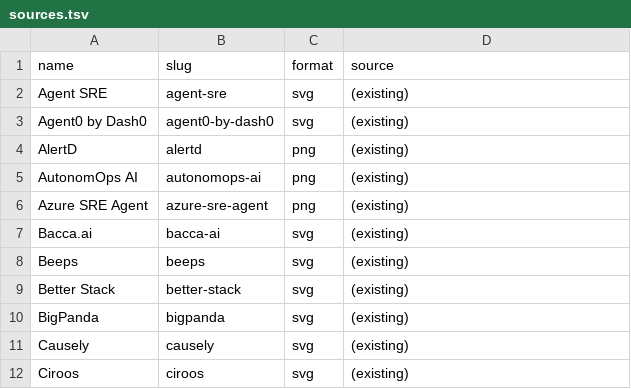
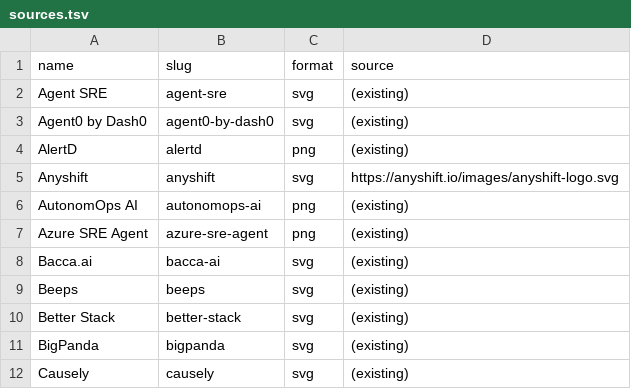
Before and after one commit to pavangudiwada/awesome-ai-sre, a TSV file: public/logos/sources.tsv, drawn as a sheet; only a part is shown; the shorter side is filled out with more unchanged rows; the diff names each change by its address in the sheet, - before the commit and + after, or states it on an @@ line.

```diff
--- a/public/logos/sources.tsv
+++ b/public/logos/sources.tsv
+row 5: Anyshift | anyshift | svg | https://anyshift.io/images/anyshift-logo.svg
```
Also changed, not shown: 4 other files.
